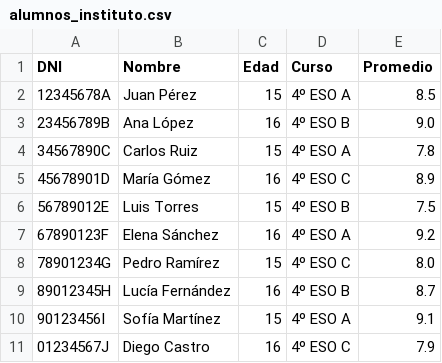
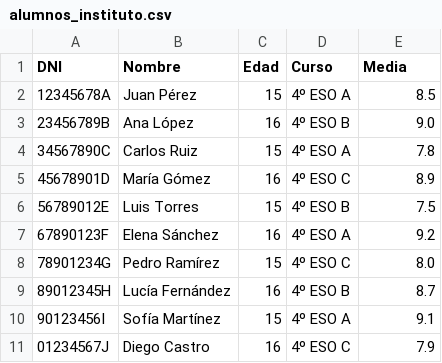
Before and after one commit to mrey-profe/programacion-python, a CSV file: 07Ficheros/alumnos_instituto.csv, drawn as a sheet.

Commit message:
Terminado ficheros CSV

```diff
--- a/07Ficheros/alumnos_instituto.csv
+++ b/07Ficheros/alumnos_instituto.csv
@@ -1,2 +1,2 @@
-DNI,Nombre,Edad,Curso,Promedio
+DNI,Nombre,Edad,Curso,Media
 12345678A,Juan Pérez,15,4º ESO A,8.5
```
Also changed, not shown: 2 other files.
